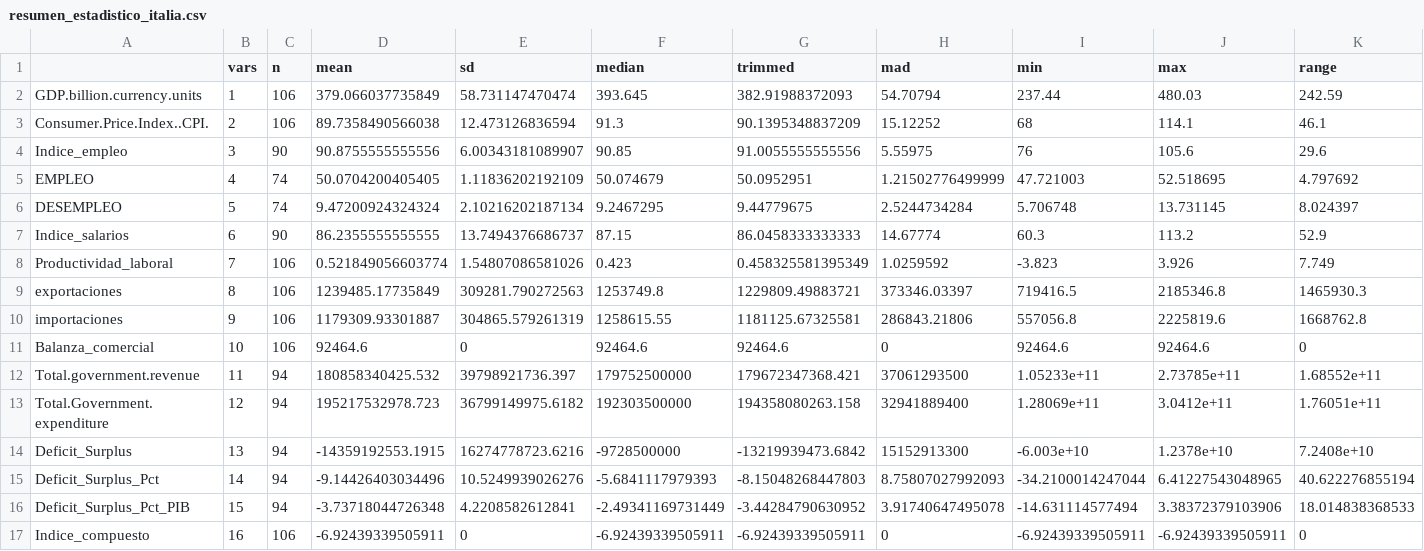
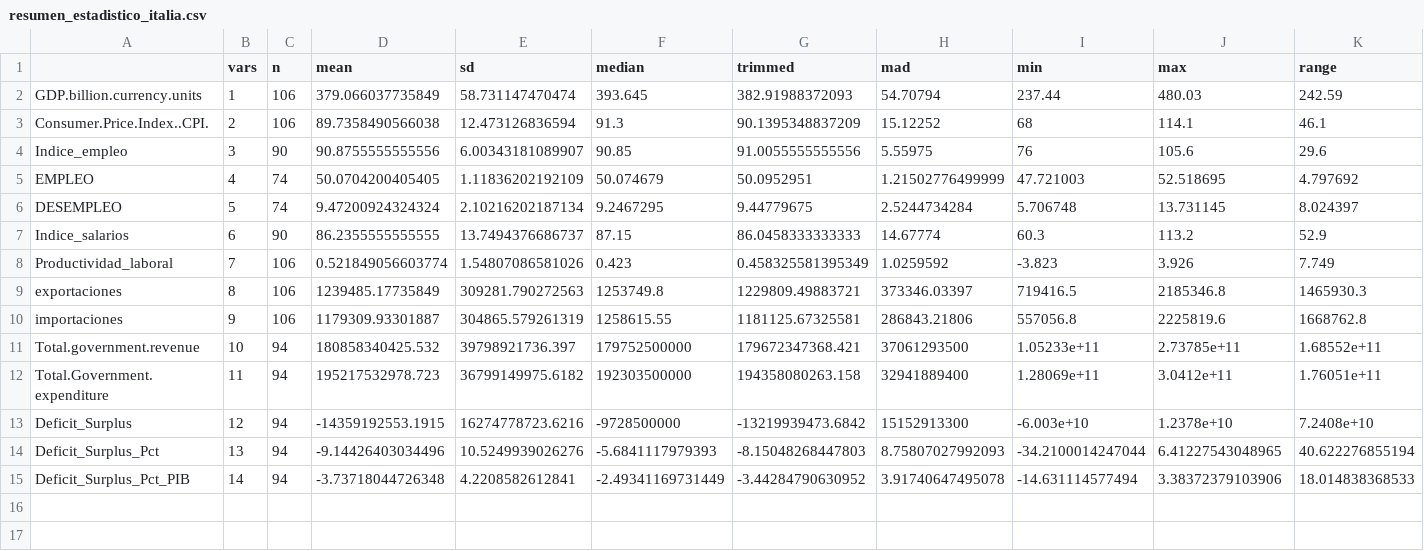
Before and after one commit to javierllorenteMon/RETO05_VerdeOscuro_R, a CSV file: Datos/resumen_estadistico_italia.csv, drawn as a sheet; only a part is shown; removed rows and columns are numbered as before the commit, all else as after; rows hold the shown columns only; the diff names each change by its address in the sheet, - before the commit and + after, or states it on an @@ line.

```diff
--- a/Datos/resumen_estadistico_italia.csv
+++ b/Datos/resumen_estadistico_italia.csv
-row 11: Balanza_comercial | 10 | 106 | 92464.6 | 0 | 92464.6 | 92464.6 | 0 | 92464.6 | 92464.6 | 0
-B11 (vars): 11
+B11 (vars): 10
-B12 (vars): 12
+B12 (vars): 11
-B13 (vars): 13
+B13 (vars): 12
-B14 (vars): 14
+B14 (vars): 13
-B15 (vars): 15
+B15 (vars): 14
-row 17: Indice_compuesto | 16 | 106 | -6.92439339505911 | 0 | -6.92439339505911 | -6.92439339505911 | 0 | -6.92439339505911 | -6.92439339505911 | 0
```
Also changed, not shown: Datos/italia_trimestral_completo_definitivo.csv, 2 other files.
